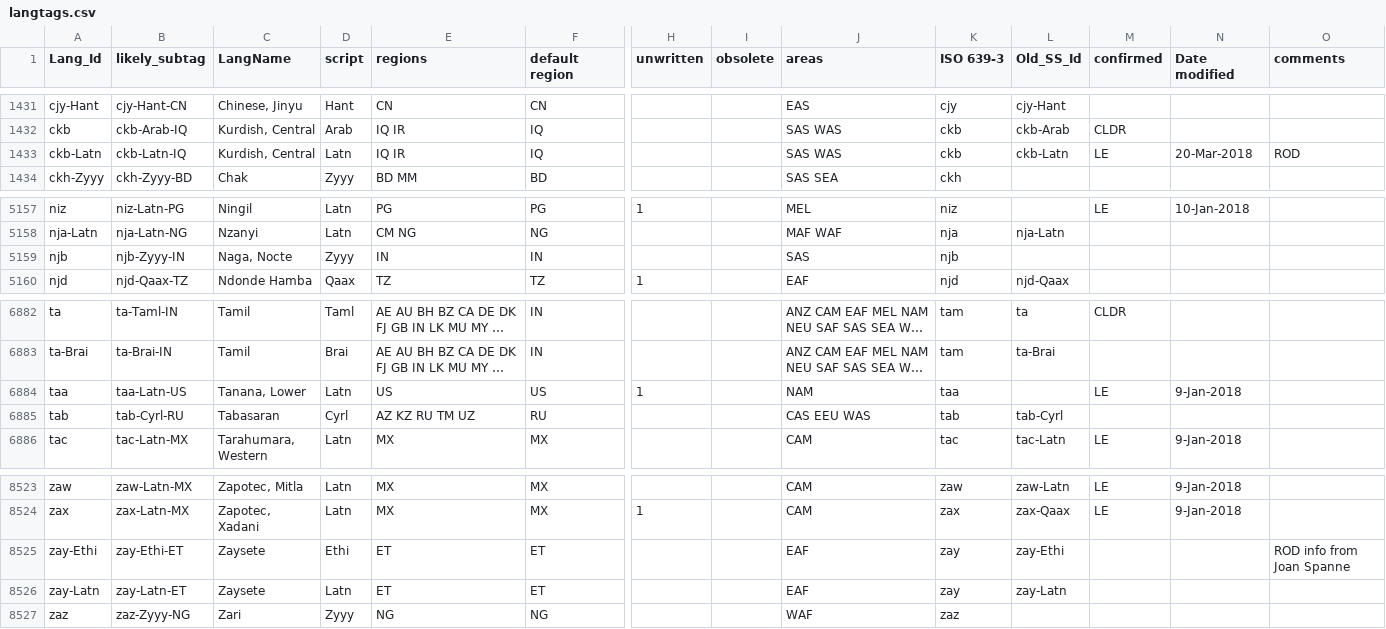
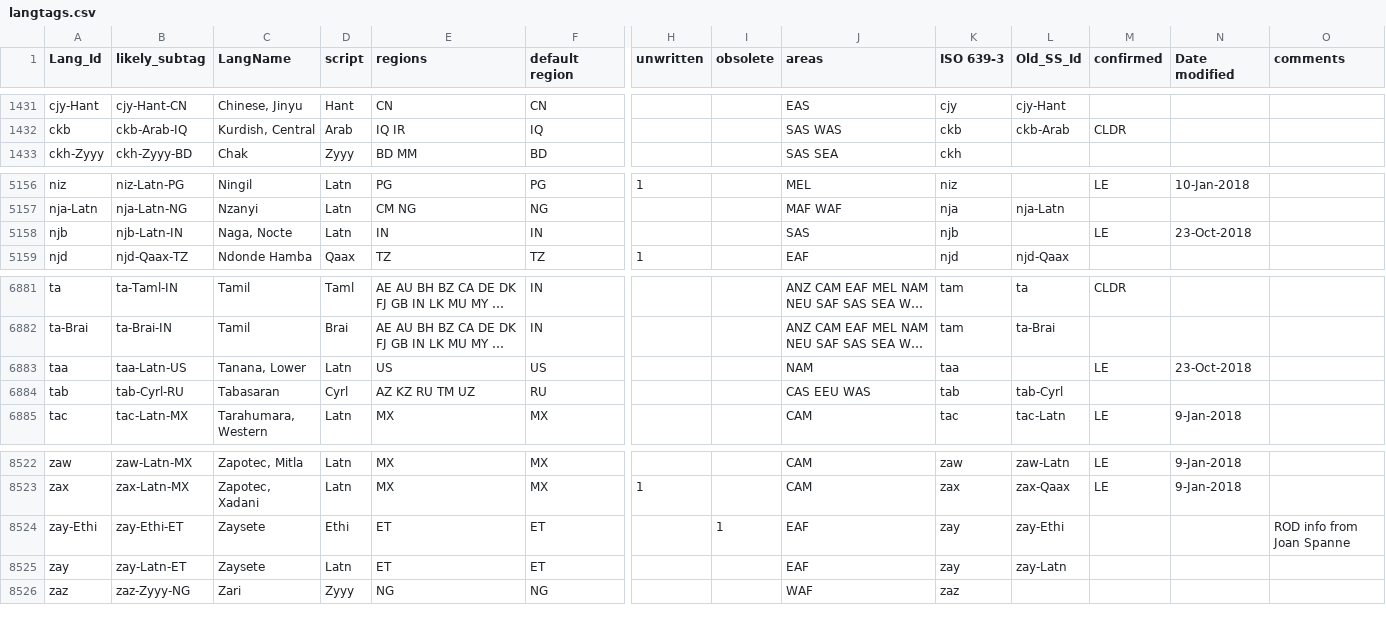
Before and after one commit to silnrsi/langtags, a CSV file: langtags.csv, drawn as a sheet; only a part is shown, gaps mark what is left out; long unchanged cells end in …; removed rows and columns are numbered as before the commit, all else as after; rows hold the shown columns only; the diff names each change by its address in the sheet, - before the commit and + after, or states it on an @@ line.

Commit message:
Sync

```diff
--- a/langtags.csv
+++ b/langtags.csv
-row 1433: ckb-Latn | ckb-Latn-IQ | Kurdish, Central | Latn | IQ IR | IQ |  |  | SAS WAS | ckb | ckb-Latn | LE | 20-Mar-2018 | ROD
-B5158 (likely_subtag): njb-Zyyy-IN
+B5158 (likely_subtag): njb-Latn-IN
-D5158 (script): Zyyy
+D5158 (script): Latn
-M5158 (confirmed): (empty)
+M5158 (confirmed): LE
-N5158 (Date modified): (empty)
+N5158 (Date modified): 23-Oct-2018
-H6883 (unwritten): 1
+H6883 (unwritten): (empty)
-N6883 (Date modified): 9-Jan-2018
+N6883 (Date modified): 23-Oct-2018
-I8524 (obsolete): (empty)
+I8524 (obsolete): 1
-A8525 (Lang_Id): zay-Latn
+A8525 (Lang_Id): zay
```
